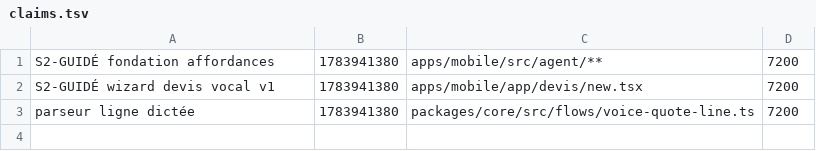
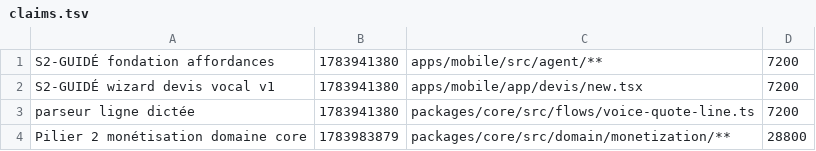
Before and after one commit to GLWebDevAgency/bob-pro, a TSV file: claims.tsv, drawn as a sheet; the diff names each change by its address in the sheet, - before the commit and + after, or states it on an @@ line.

Commit message:
claim:Pilier 2 monétisation domaine core ttl=packages/core/src/domain/monetization/**

```diff
--- a/claims.tsv
+++ b/claims.tsv
+row 4: Pilier 2 monétisation domaine core | 1783983879 | packages/core/src/domain/monetization/** | 28800
```
Also changed, not shown: 1 other file.
